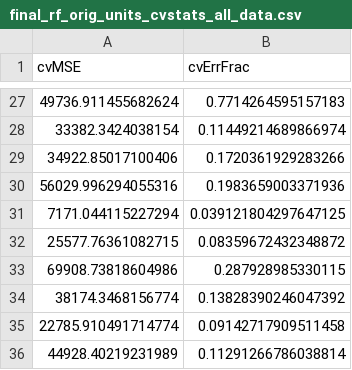
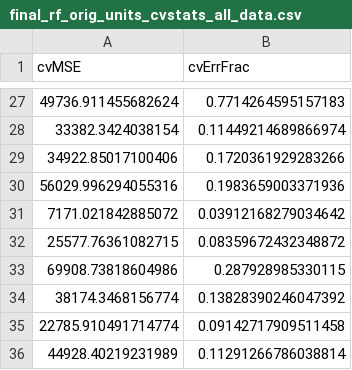
Before and after one commit to jlswall/land_pmi, a CSV file: revise_algorithm/only_families/all_time_steps/final_rf_orig_units_cvstats_all_data.csv, drawn as a sheet; only a part is shown, gaps mark what is left out; removed rows and columns are numbered as before the commit, all else as after; the diff names each change by its address in the sheet, - before the commit and + after, or states it on an @@ line.

Commit message:
Re-ran the final random forest formation code using the newer CSV file.  This made only tiny changes (several decimal places out), but I re-ran it anyway.

```diff
--- a/revise_algorithm/only_families/all_time_steps/final_rf_orig_units_cvstats_all_data.csv
+++ b/revise_algorithm/only_families/all_time_steps/final_rf_orig_units_cvstats_all_data.csv
-row 31: 7171.044115227294 | 0.039121804297647125
+row 31: 7171.021842885072 | 0.03912168279034642
```
Also changed, not shown: revise_algorithm/only_families/all_time_steps/final_rf_sqrt_units_cvstats_all_data.csv, 2 other files.
